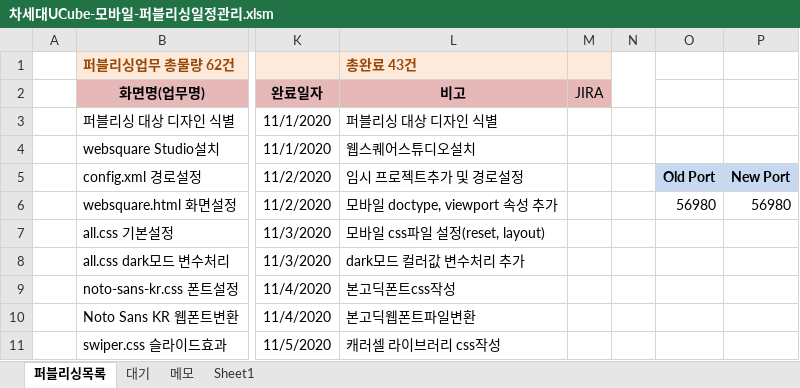
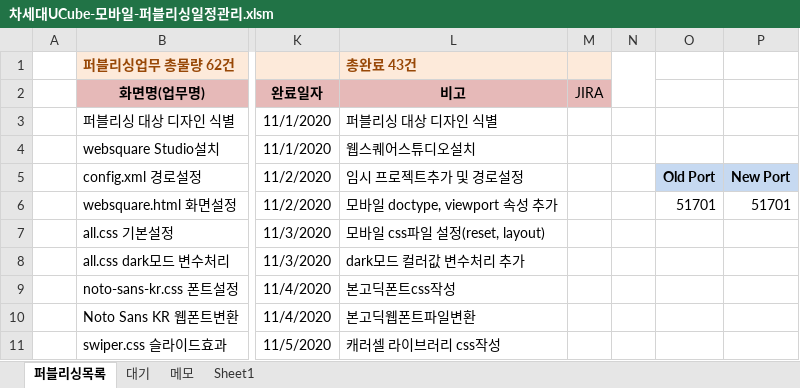
Before and after one commit to Kim-sangjoon/new_ucube_m, an Excel workbook: new_ucube_m/WebContent/static/web/pub/차세대UCube-모바일-퍼블리싱일정관리.xlsm, sheet 퍼블리싱목록, drawn as a sheet; only a part is shown, gaps mark what is left out; values as stored, in another font and other column widths than the file's, no borders; charts and pictures not drawn; the diff names each change by its address in the sheet, - before the commit and + after, or states it on an @@ line.

```diff
--- a/new_ucube_m/WebContent/static/web/pub/차세대UCube-모바일-퍼블리싱일정관리.xlsm (sheet 퍼블리싱목록)
+++ b/new_ucube_m/WebContent/static/web/pub/차세대UCube-모바일-퍼블리싱일정관리.xlsm (sheet 퍼블리싱목록)
-O6: 56980
+O6: 51701
-P6: 56980
+P6: 51701
```
Also changed, not shown: sheet Sheet1, charts or pictures, 1 other file.
